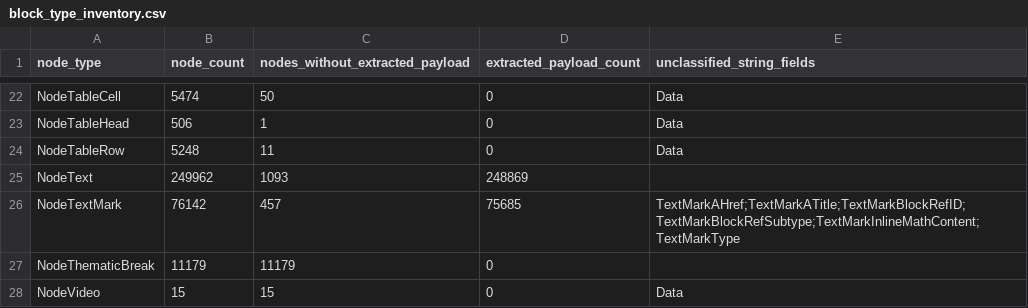
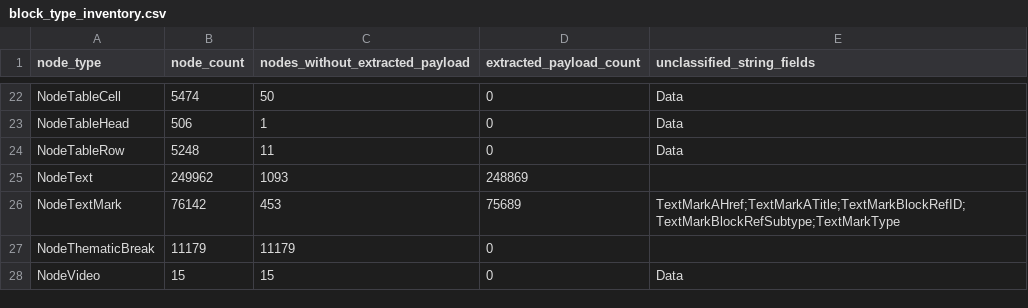
Before and after one commit to just2512/siyuan-TCM, a CSV file: catalog/generated/block_type_inventory.csv, drawn as a sheet; only a part is shown, gaps mark what is left out.

```diff
--- a/catalog/generated/block_type_inventory.csv
+++ b/catalog/generated/block_type_inventory.csv
@@ -25,3 +25,3 @@ NodeTableRow,5248,11,0,Data
 NodeText,249962,1093,248869,
-NodeTextMark,76142,457,75685,TextMarkAHref;TextMarkATitle;TextMarkBlockRefID;TextMarkBlockRefSubtype;TextMarkInlineMathContent;TextMarkType
+NodeTextMark,76142,453,75689,TextMarkAHref;TextMarkATitle;TextMarkBlockRefID;TextMarkBlockRefSubtype;TextMarkType
 NodeThematicBreak,11179,11179,0,
```
Also changed, not shown: catalog/generated/content_integrity_audit.csv, 6 other files.
